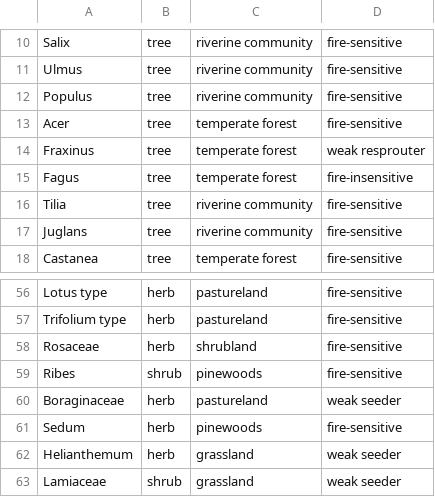
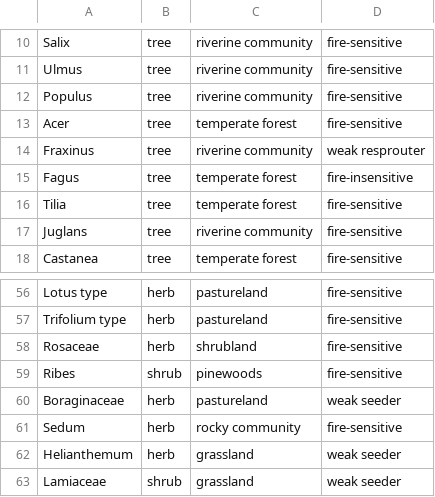
Before and after one commit to PabloValgaRuiz/CORREDORAS, a CSV file: data/basa_groups.csv, drawn as a sheet; only a part is shown, gaps mark what is left out.

```diff
--- a/data/basa_groups.csv
+++ b/data/basa_groups.csv
@@ -13,5 +13,5 @@ Populus,tree,riverine community,fire-sensitive
 Acer,tree,temperate forest,fire-sensitive
-Fraxinus,tree,temperate forest,weak resprouter
+Fraxinus,tree,riverine community,weak resprouter
 Fagus,tree,temperate forest,fire-insensitive
-Tilia,tree,riverine community,fire-sensitive
+Tilia,tree,temperate forest,fire-sensitive
 Juglans,tree,riverine community,fire-sensitive
@@ -60,3 +60,3 @@ Ribes,shrub,pinewoods,fire-sensitive
 Boraginaceae,herb,pastureland,weak seeder
-Sedum,herb,pinewoods,fire-sensitive
+Sedum,herb,rocky community,fire-sensitive
 Helianthemum,herb,grassland,weak seeder
```
Also changed, not shown: 7 other files.
